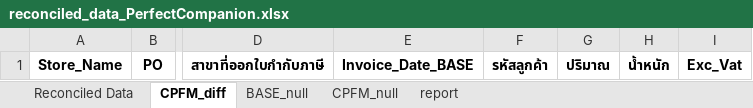
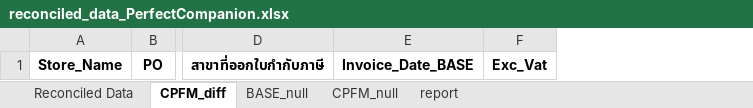
Before and after one commit to ChirawatCh/SMS-invoice-matching-phase2, an Excel workbook: outputs/reconciled_data_PerfectCompanion.xlsx, sheet CPFM_diff, drawn as a sheet; only a part is shown, gaps mark what is left out; values as stored, in another font and other column widths than the file's, no borders; the diff names each change by its address in the sheet, - before the commit and + after, or states it on an @@ line.

```diff
--- a/outputs/reconciled_data_PerfectCompanion.xlsx (sheet CPFM_diff)
+++ b/outputs/reconciled_data_PerfectCompanion.xlsx (sheet CPFM_diff)
-column F, row 1: รหัสลูกค้า
-column G, row 1: ปริมาณ
-column H, row 1: น้ำหนัก
```
Also changed, not shown: sheet Reconciled Data, sheet CPFM_null, sheet BASE_null, outputs/reconciled_data_CPAxtra.xlsx, outputs/reconciled_data_CPRam.xlsx, 16 other files.
